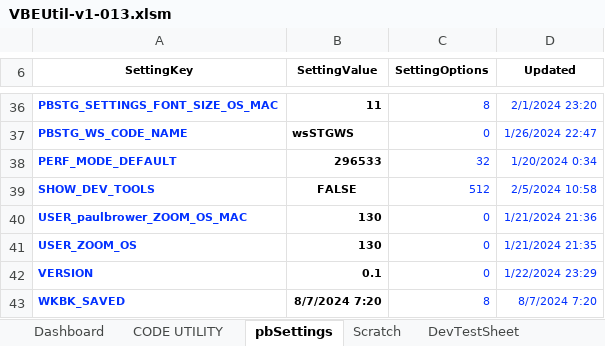
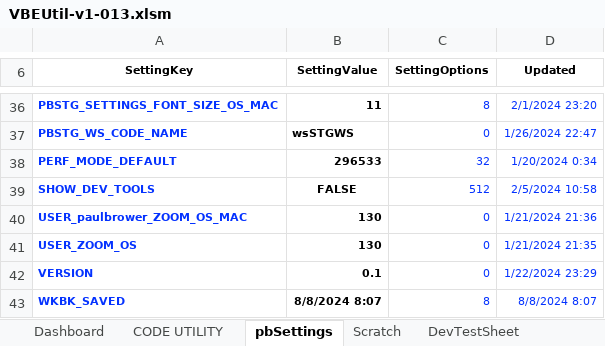
Before and after one commit to lopperman/just-VBA, an Excel workbook: VBE-Tools/VBEUtil-v1-013.xlsm, sheet pbSettings, drawn as a sheet; only a part is shown, gaps mark what is left out; values as stored, in another font and other column widths than the file's, no borders; charts and pictures and table styles not drawn; the diff names each change by its address in the sheet, - before the commit and + after, or states it on an @@ line.

Commit message:
VBEutil -pb

```diff
--- a/VBE-Tools/VBEUtil-v1-013.xlsm (sheet pbSettings)
+++ b/VBE-Tools/VBEUtil-v1-013.xlsm (sheet pbSettings)
-B43 (SettingValue): 8/7/2024 7:20
+B43 (SettingValue): 8/8/2024 8:07
-D43 (Updated): 8/7/2024 7:20
+D43 (Updated): 8/8/2024 8:07
```
